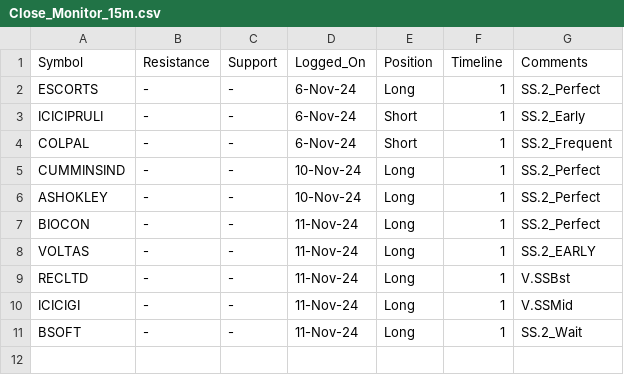
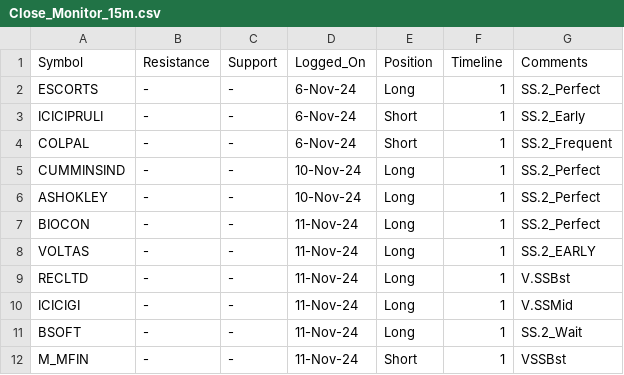
Before and after one commit to vishaln90/public_rep, a CSV file: Close_Monitor_15m.csv, drawn as a sheet.

Commit message:
Update Close_Monitor_15m.csv

```diff
--- a/Close_Monitor_15m.csv
+++ b/Close_Monitor_15m.csv
@@ -11 +11,2 @@ ICICIGI,-,-,11-Nov-24,Long,1,V.SSMid
 BSOFT,-,-,11-Nov-24,Long,1,SS.2_Wait
+M_MFIN,-,-,11-Nov-24,Short,1,VSSBst
```
